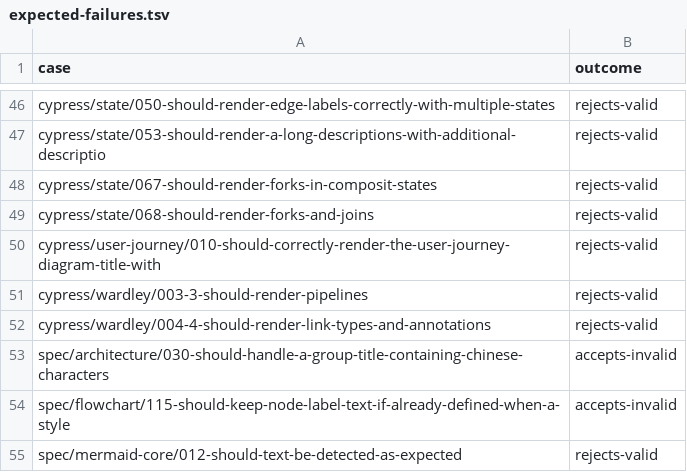
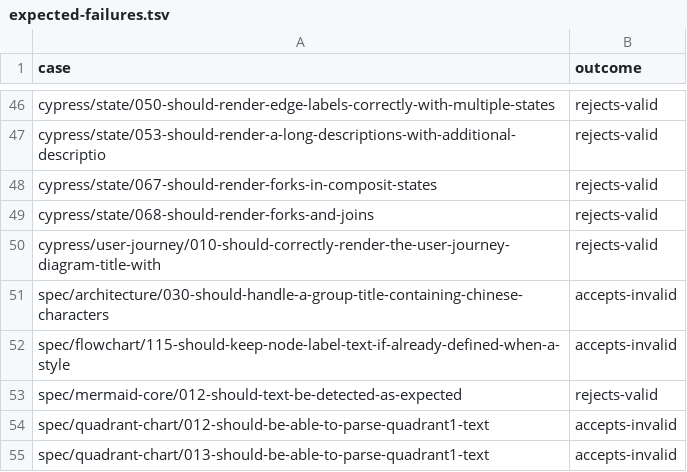
Before and after one commit to botiverse/mermaid-native, a TSV file: compatibility/upstream-corpus/expected-failures.tsv, drawn as a sheet; only a part is shown, gaps mark what is left out; the shorter side is filled out with more unchanged rows; the diff names each change by its address in the sheet, - before the commit and + after, or states it on an @@ line.

```diff
--- a/compatibility/upstream-corpus/expected-failures.tsv
+++ b/compatibility/upstream-corpus/expected-failures.tsv
-row 51: cypress/wardley/003-3-should-render-pipelines | rejects-valid
-row 52: cypress/wardley/004-4-should-render-link-types-and-annotations | rejects-valid
```
Also changed, not shown: 4 other files.
